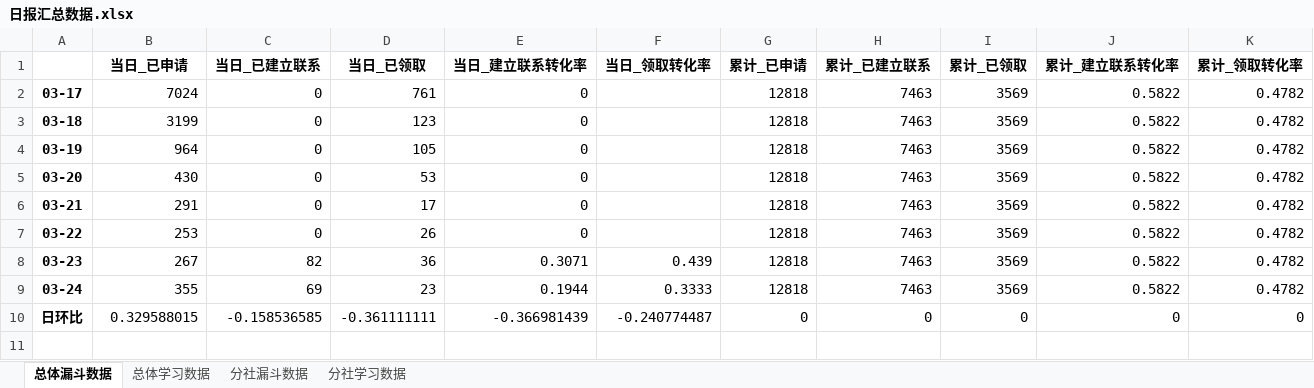
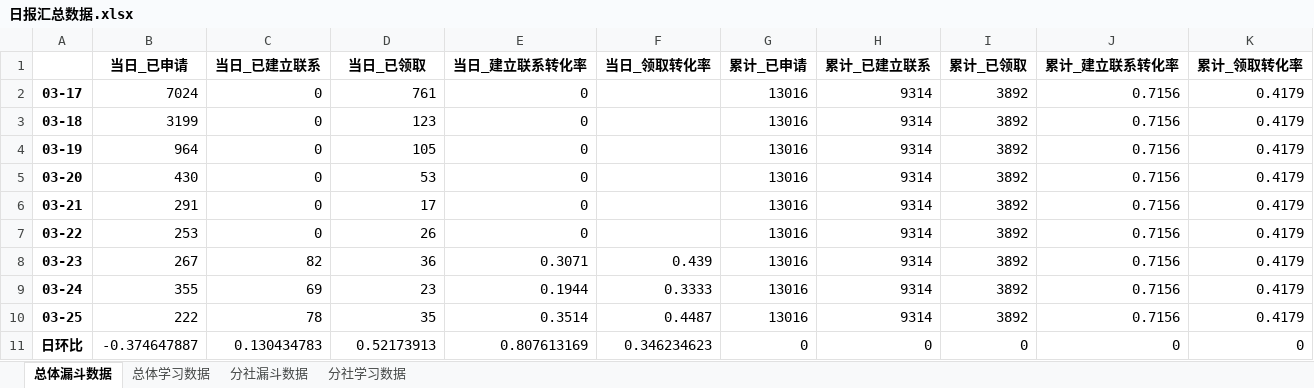
Before and after one commit to BestJoker/pandasDemo, an Excel workbook: data/日报汇总数据.xlsx, sheet 总体漏斗数据, drawn as a sheet; values as stored, in another font and other column widths than the file's, no borders; addresses are those after the commit; the diff names each change by its address in the sheet, - before the commit and + after, or states it on an @@ line.

```diff
--- a/data/日报汇总数据.xlsx (sheet 总体漏斗数据)
+++ b/data/日报汇总数据.xlsx (sheet 总体漏斗数据)
-G2:G9 (累计_已申请): 12818
+G2:G9 (累计_已申请): 13016
-H2:H9 (累计_已建立联系): 7463
+H2:H9 (累计_已建立联系): 9314
-I2:I9 (累计_已领取): 3569
+I2:I9 (累计_已领取): 3892
-J2:J9 (累计_建立联系转化率): 0.5822
+J2:J9 (累计_建立联系转化率): 0.7156
-K2:K9 (累计_领取转化率): 0.4782
+K2:K9 (累计_领取转化率): 0.4179
+row 10: 03-25 | 222 | 78 | 35 | 0.3514 | 0.4487 | 13016 | 9314 | 3892 | 0.7156 | 0.4179
-B11 (当日_已申请): 0.329588015
+B11 (当日_已申请): -0.374647887
-C11 (当日_已建立联系): -0.158536585
+C11 (当日_已建立联系): 0.130434783
-D11 (当日_已领取): -0.361111111
+D11 (当日_已领取): 0.52173913
-E11 (当日_建立联系转化率): -0.366981439
+E11 (当日_建立联系转化率): 0.807613169
-F11 (当日_领取转化率): -0.240774487
+F11 (当日_领取转化率): 0.346234623
```
Also changed, not shown: sheet 分社漏斗数据, sheet 分社学习数据, sheet 总体学习数据, data/学习数据.xlsx, data/漏斗数据.xlsx, 1 other file.
